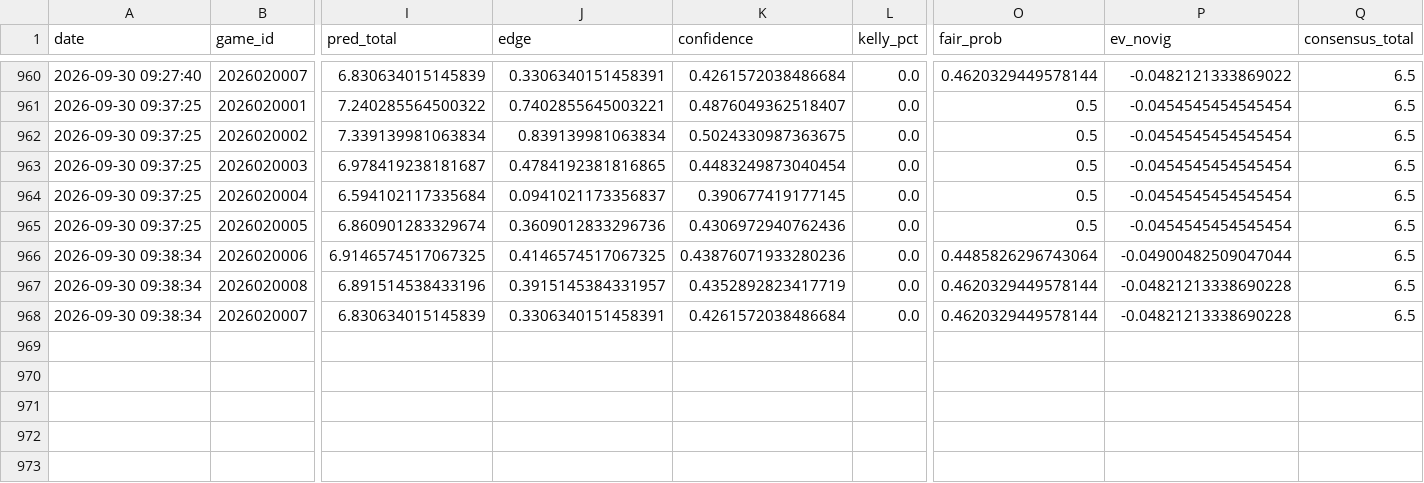
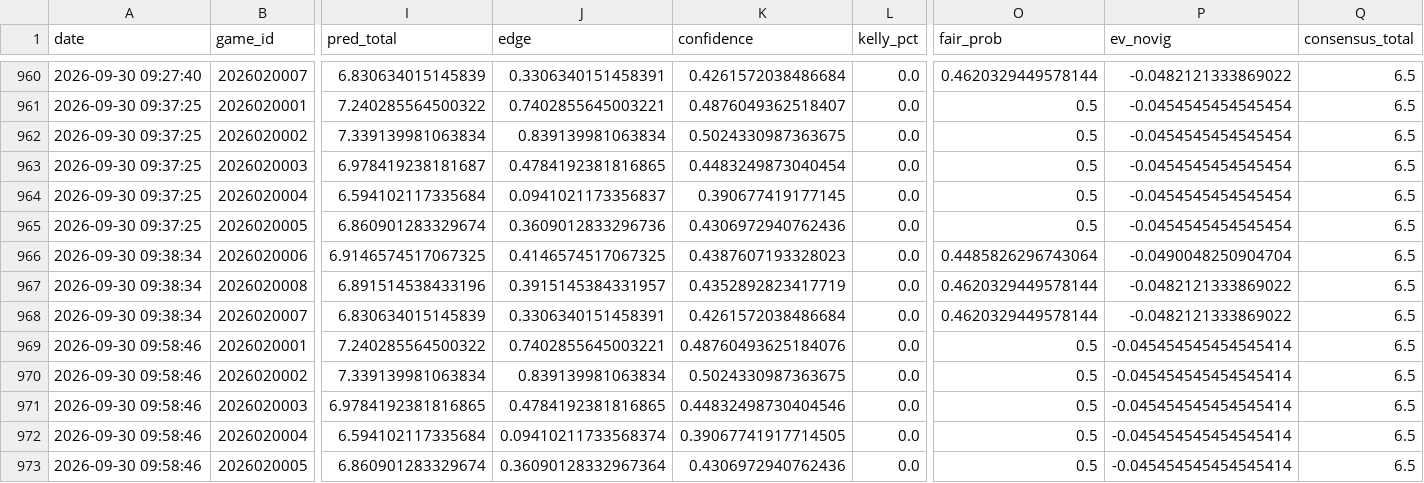
Before and after one commit to kirbypuckett031460-web/nhl, a CSV file: bets_log.csv, drawn as a sheet; only a part is shown, gaps mark what is left out; rows hold the shown columns only; the diff names each change by its address in the sheet, - before the commit and + after, or states it on an @@ line.

```diff
--- a/bets_log.csv
+++ b/bets_log.csv
-K966 (confidence): 0.43876071933280236
+K966 (confidence): 0.4387607193328023
-P966 (ev_novig): -0.04900482509047044
+P966 (ev_novig): -0.0490048250904704
-P967:P968 (ev_novig): -0.04821213338690228
+P967:P968 (ev_novig): -0.0482121333869022
+row 969: 2026-09-30 09:58:46 | 2026020001 | 7.240285564500322 | 0.7402855645003221 | 0.48760493625184076 | 0.0 | 0.5 | -0.045454545454545414 | 6.5
+row 970: 2026-09-30 09:58:46 | 2026020002 | 7.339139981063834 | 0.839139981063834 | 0.5024330987363675 | 0.0 | 0.5 | -0.045454545454545414 | 6.5
+row 971: 2026-09-30 09:58:46 | 2026020003 | 6.9784192381816865 | 0.4784192381816865 | 0.44832498730404546 | 0.0 | 0.5 | -0.045454545454545414 | 6.5
+row 972: 2026-09-30 09:58:46 | 2026020004 | 6.594102117335684 | 0.09410211733568374 | 0.39067741917714505 | 0.0 | 0.5 | -0.045454545454545414 | 6.5
+row 973: 2026-09-30 09:58:46 | 2026020005 | 6.860901283329674 | 0.36090128332967364 | 0.4306972940762436 | 0.0 | 0.5 | -0.045454545454545414 | 6.5
```
Also changed, not shown: 2 other files.
